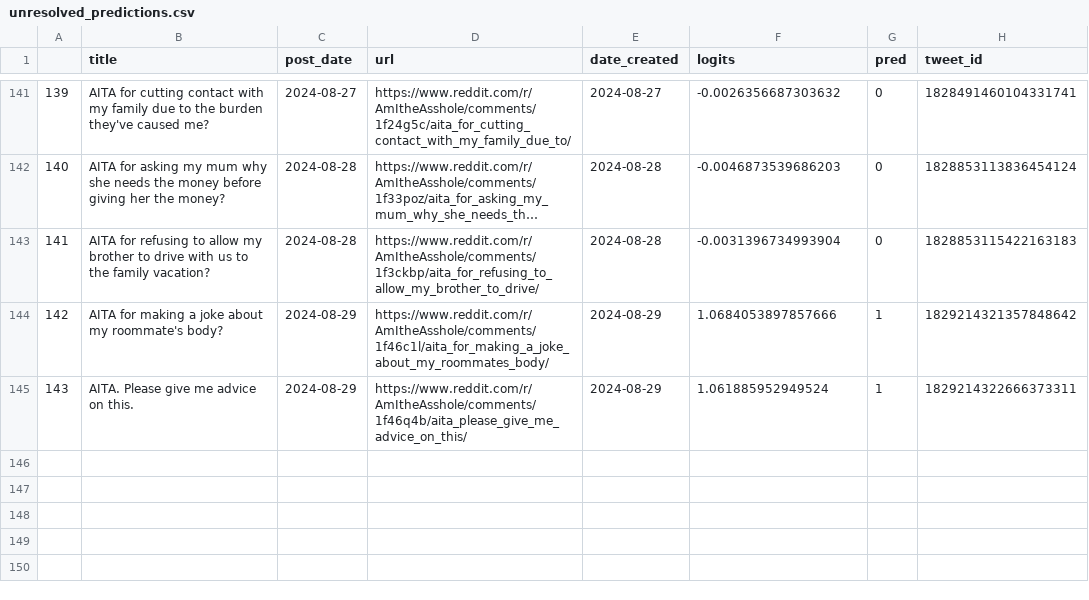
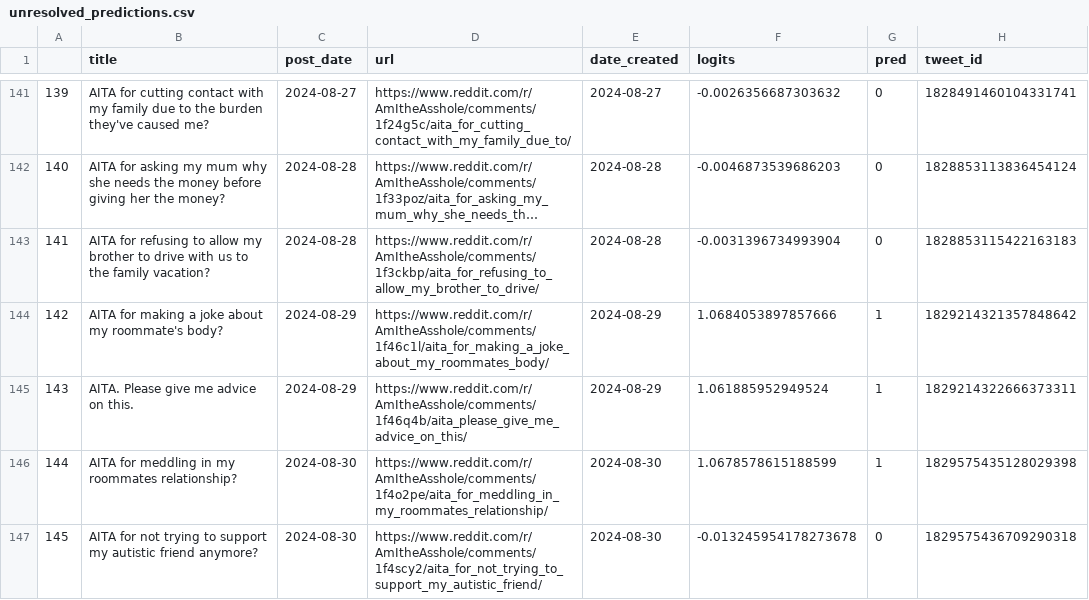
Before and after one commit to walkerped/aita_kaggle_app_tracking, a CSV file: app_tracking/prediction_sheets/unresolved_predictions.csv, drawn as a sheet; only a part is shown, gaps mark what is left out; long unchanged cells end in ….

Commit message:
kaggle update tracking sheets

```diff
--- a/app_tracking/prediction_sheets/unresolved_predictions.csv
+++ b/app_tracking/prediction_sheets/unresolved_predictions.csv
@@ -147 +147,3 @@
 143,AITA. Please give me advice on this. ,2024-08-29,https://www.reddit.com/r/AmItheAsshole/comments/1f46q4b/aita_please_give_me_advice_on_this/,2024-08-29,1.061885952949524,1,1829214322666373311
+144,AITA for meddling in my roommates relationship?,2024-08-30,https://www.reddit.com/r/AmItheAsshole/comments/1f4o2pe/aita_for_meddling_in_my_roommates_relationship/,2024-08-30,1.0678578615188599,1,1829575435128029398
+145,AITA for not trying to support my autistic friend anymore?,2024-08-30,https://www.reddit.com/r/AmItheAsshole/comments/1f4scy2/aita_for_not_trying_to_support_my_autistic_friend/,2024-08-30,-0.013245954178273678,0,1829575436709290318
```
Also changed, not shown: 3 other files.
